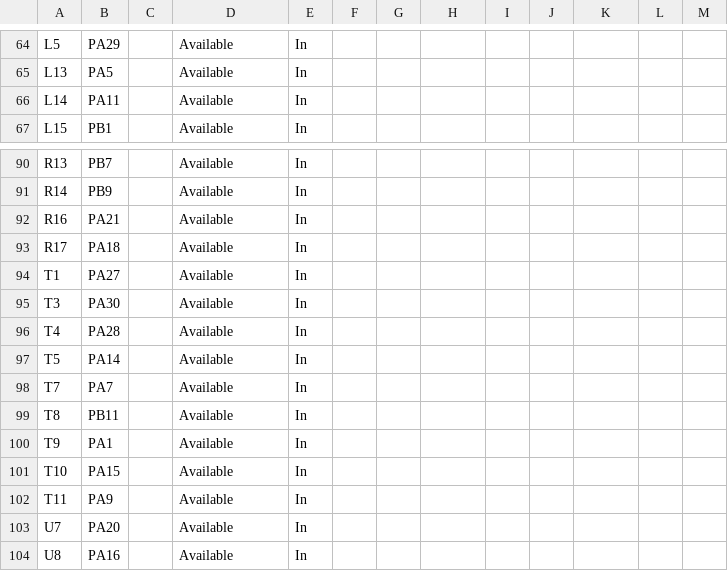
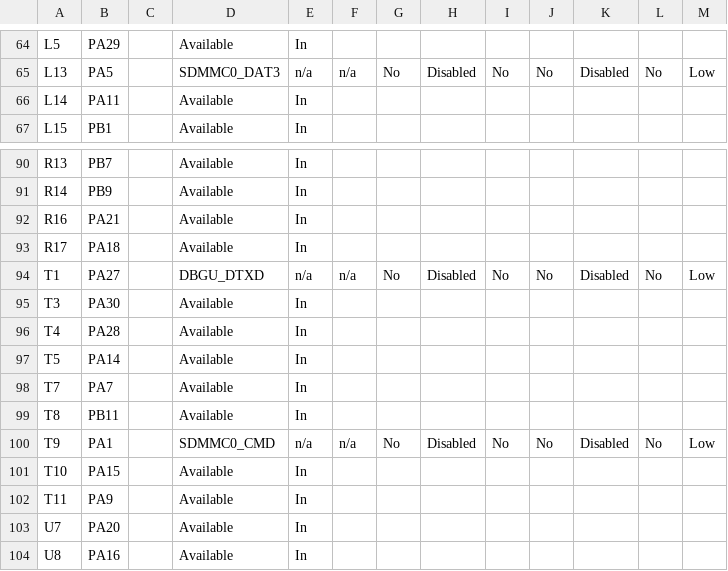
Before and after one commit to Microchip-MPLAB-Harmony/usb_apps_device, a CSV file: apps/msd_sdcard/firmware/src/config/sam_9x75_curiosity/pin_configurations.csv, drawn as a sheet; only a part is shown, gaps mark what is left out; the diff covers the shown part only; the diff names each change by its address in the sheet, - before the commit and + after, or states it on an @@ line.

```diff
--- a/apps/msd_sdcard/firmware/src/config/sam_9x75_curiosity/pin_configurations.csv
+++ b/apps/msd_sdcard/firmware/src/config/sam_9x75_curiosity/pin_configurations.csv
-D65: Available
+D65: SDMMC0_DAT3
-E65: In
+E65: n/a
-F65: (empty)
+F65: n/a
-G65: (empty)
+G65: No
-H65: (empty)
+H65: Disabled
-I65: (empty)
+I65: No
-J65: (empty)
+J65: No
-K65: (empty)
+K65: Disabled
-L65: (empty)
+L65: No
-M65: (empty)
+M65: Low
-D94: Available
+D94: DBGU_DTXD
-E94: In
+E94: n/a
-F94: (empty)
+F94: n/a
-G94: (empty)
+G94: No
-H94: (empty)
+H94: Disabled
-I94: (empty)
+I94: No
-J94: (empty)
+J94: No
-K94: (empty)
+K94: Disabled
-L94: (empty)
+L94: No
-M94: (empty)
+M94: Low
-D100: Available
+D100: SDMMC0_CMD
-E100: In
+E100: n/a
-F100: (empty)
+F100: n/a
-G100: (empty)
+G100: No
-H100: (empty)
+H100: Disabled
-I100: (empty)
+I100: No
-J100: (empty)
+J100: No
-K100: (empty)
+K100: Disabled
-L100: (empty)
+L100: No
-M100: (empty)
+M100: Low
```
Also changed, not shown: 104 edited cells elsewhere in this file, 35 other files.
